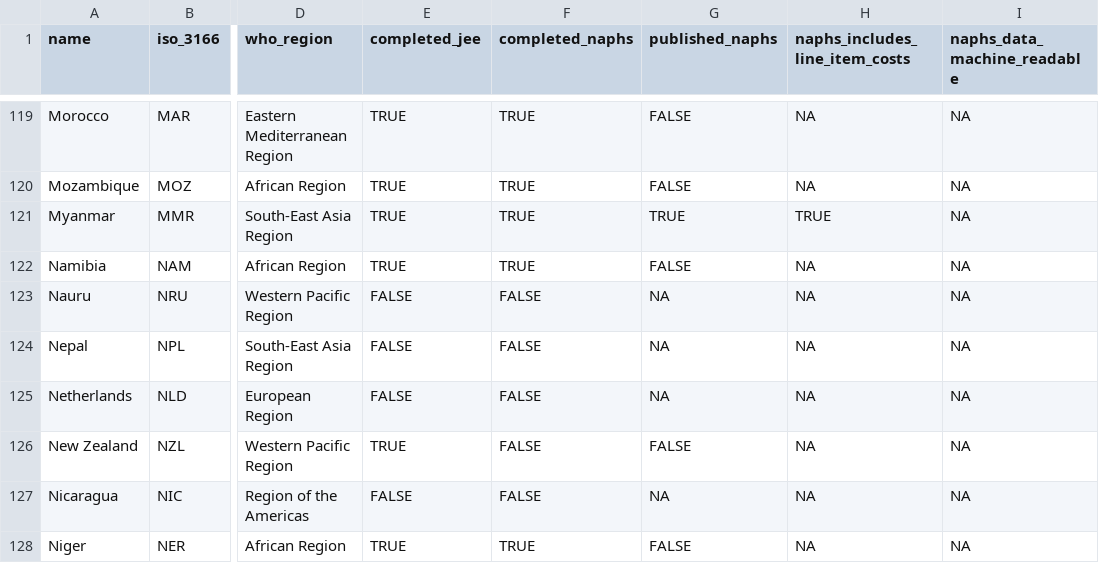
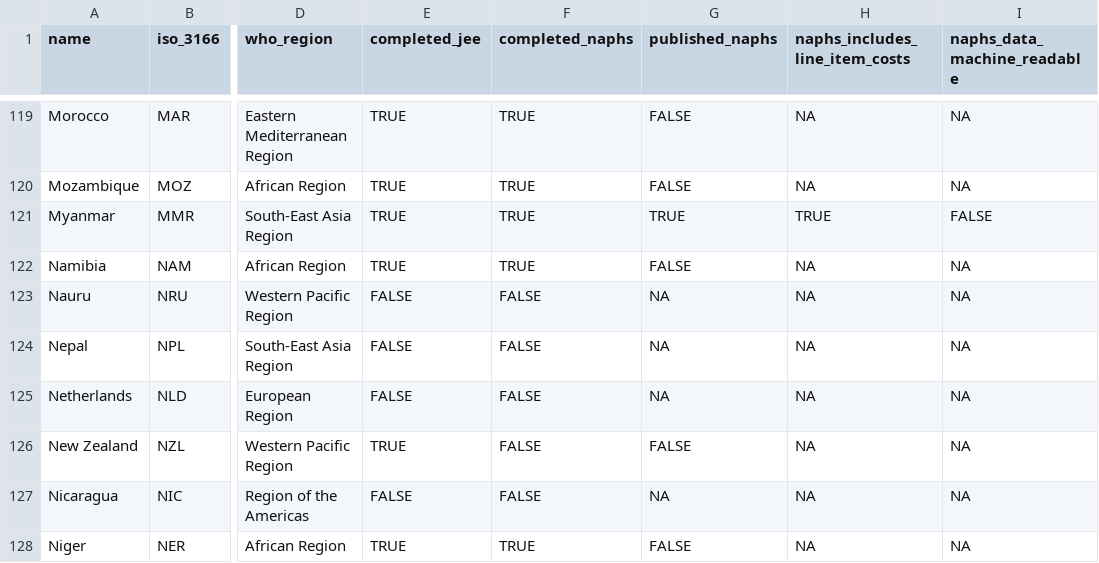
Before and after one commit to cghss/NAPHS-data, a TSV file: global-summary/countries.tsv, drawn as a sheet; only a part is shown, gaps mark what is left out; the diff names each change by its address in the sheet, - before the commit and + after, or states it on an @@ line.

Commit message:
Myanmar doesn't have machine readable NAPHS data, added FALSE

```diff
--- a/global-summary/countries.tsv
+++ b/global-summary/countries.tsv
-I121 (naphs_data_machine_readable): NA
+I121 (naphs_data_machine_readable): FALSE
```
